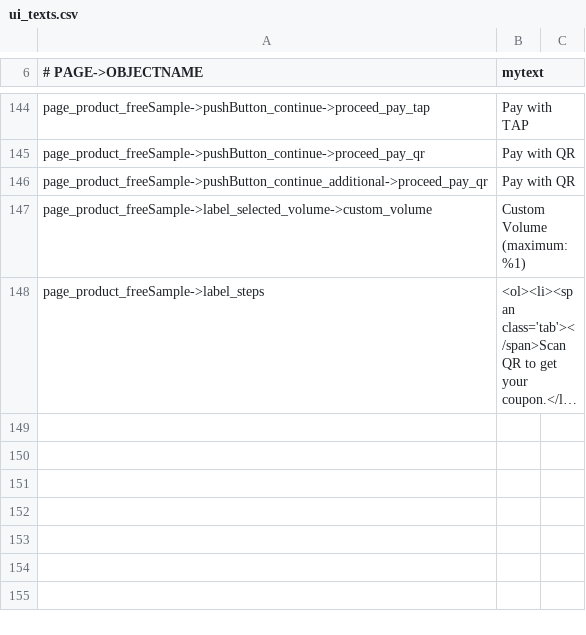
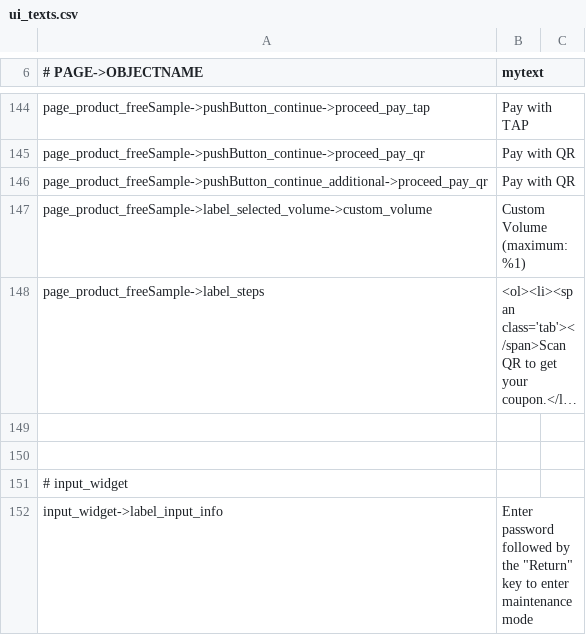
Before and after one commit to opensoapstand/station_computer, a CSV file: ui/references/templates/default_AP2/ui_texts.csv, drawn as a sheet; only a part is shown, gaps mark what is left out; long unchanged cells end in …; the diff names each change by its address in the sheet, - before the commit and + after, or states it on an @@ line.

```diff
--- a/ui/references/templates/default_AP2/ui_texts.csv
+++ b/ui/references/templates/default_AP2/ui_texts.csv
+row 149: (empty)
+row 150: (empty)
+row 151: # input_widget
+row 152: input_widget->label_input_info | Enter password followed by the "Return" key to enter maintenance mode
```
Also changed, not shown: 13 other files.
